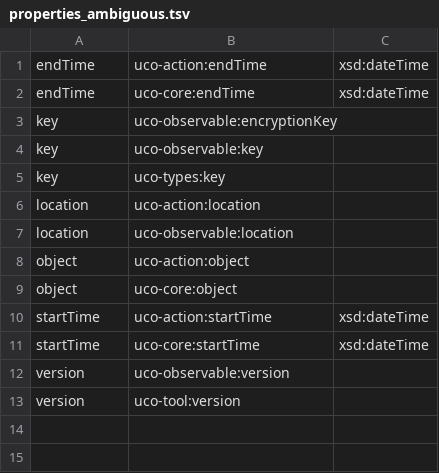
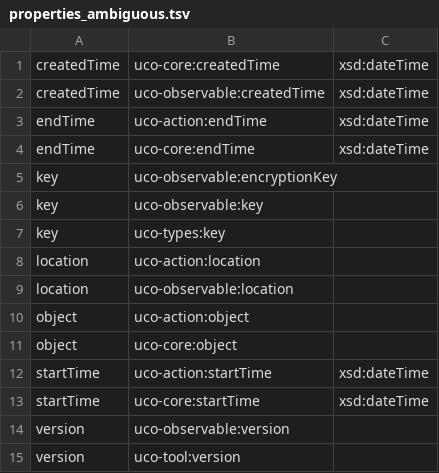
Before and after one commit to casework/CASE, a TSV file: migration/properties_ambiguous.tsv, drawn as a sheet.

```diff
--- a/migration/properties_ambiguous.tsv
+++ b/migration/properties_ambiguous.tsv
@@ -1 +1,3 @@
+createdTime	uco-core:createdTime	xsd:dateTime
+createdTime	uco-observable:createdTime	xsd:dateTime
 endTime	uco-action:endTime	xsd:dateTime
```
Also changed, not shown: migration/concepts.tsv, migration/properties.tsv.
